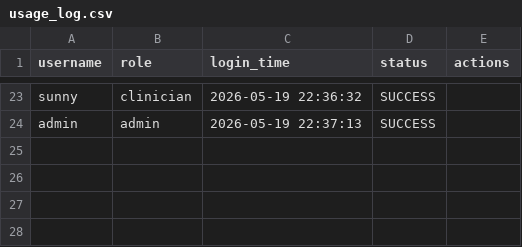
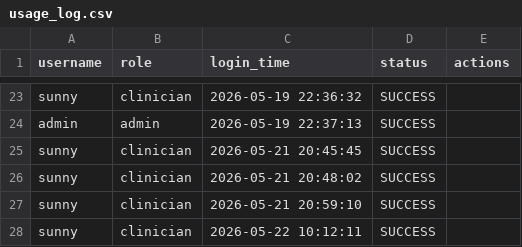
Before and after one commit to 5unnyz/clinical-patient-management-system, a CSV file: output/usage_log.csv, drawn as a sheet; only a part is shown, gaps mark what is left out; the diff names each change by its address in the sheet, - before the commit and + after, or states it on an @@ line.

Commit message:
Add files via upload

```diff
--- a/output/usage_log.csv
+++ b/output/usage_log.csv
+row 25: sunny | clinician | 2026-05-21 20:45:45 | SUCCESS
+row 26: sunny | clinician | 2026-05-21 20:48:02 | SUCCESS
+row 27: sunny | clinician | 2026-05-21 20:59:10 | SUCCESS
+row 28: sunny | clinician | 2026-05-22 10:12:11 | SUCCESS
```
